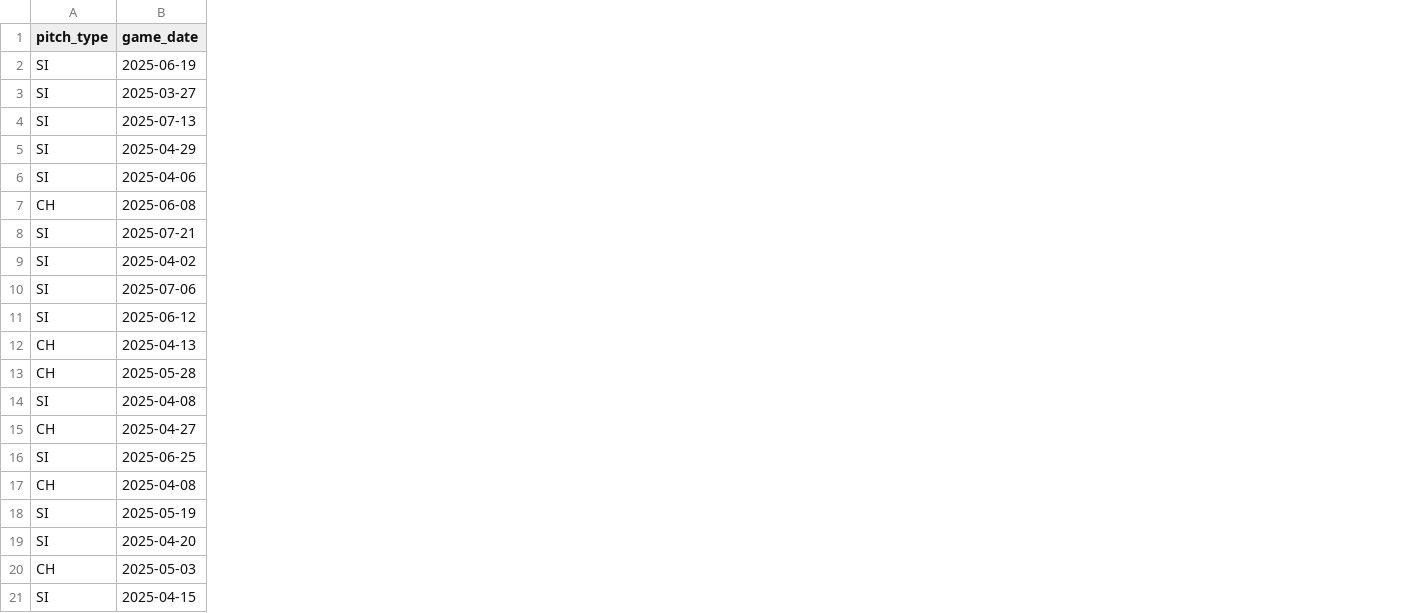
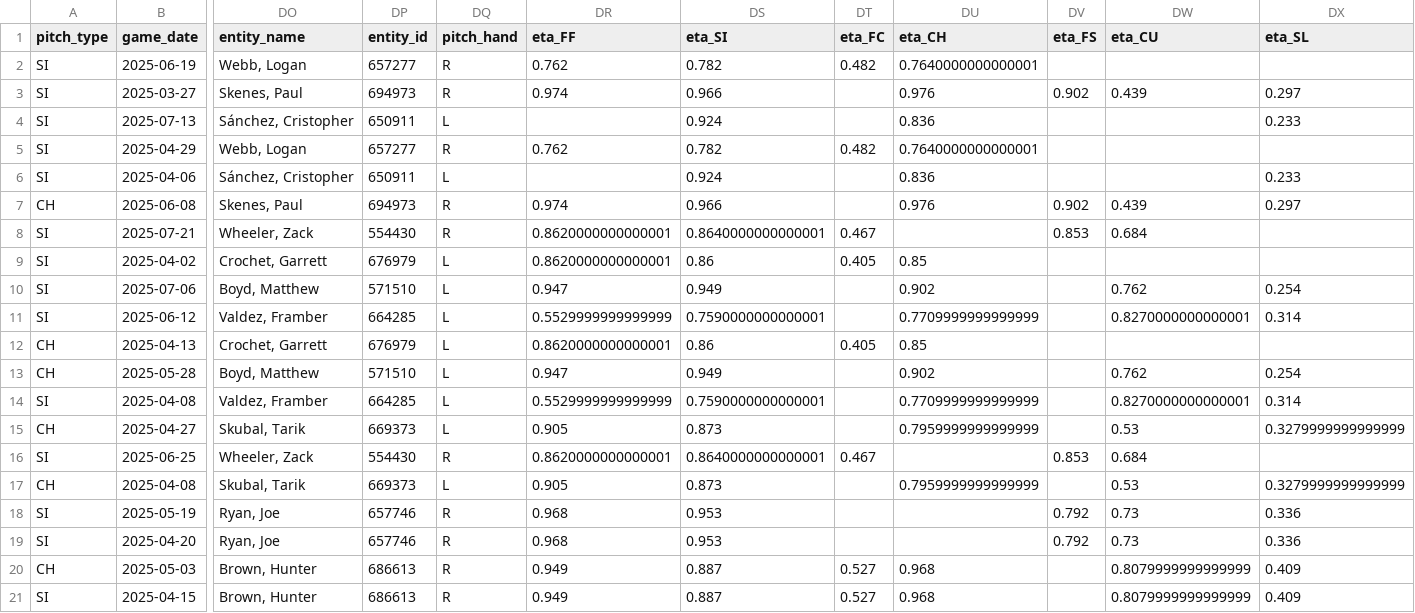
Before and after one commit to gabes135/gabes135.github.io, a CSV file: assets/savant_data/backup/data_x_arm.csv, drawn as a sheet; only a part is shown, gaps mark what is left out; the diff covers the shown part only; the diff names each change by its address in the sheet, - before the commit and + after, or states it on an @@ line.

```diff
--- a/assets/savant_data/backup/data_x_arm.csv
+++ b/assets/savant_data/backup/data_x_arm.csv
+column DO (entity_name), rows 2-21: Webb, Logan | Skenes, Paul | Sánchez, Cristopher | Webb, Logan | Sánchez, Cristopher | Skenes, Paul | Wheeler, Zack | Crochet, Garrett | Boyd, Matthew | Valdez, Framber | Crochet, Garrett | Boyd, Matthew | Valdez, Framber | Skubal, Tarik | Wheeler, Zack | Skubal, Tarik | Ryan, Joe | Ryan, Joe | Brown, Hunter | Brown, Hunter
+column DP (entity_id), rows 2-21: 657277 | 694973 | 650911 | 657277 | 650911 | 694973 | 554430 | 676979 | 571510 | 664285 | 676979 | 571510 | 664285 | 669373 | 554430 | 669373 | 657746 | 657746 | 686613 | 686613
+column DQ (pitch_hand), rows 2-21: R | R | L | R | L | R | R | L | L | L | L | L | L | L | R | L | R | R | R | R
+column DR (eta_FF), rows 2-21: 0.762 | 0.974 |  | 0.762 |  | 0.974 | 0.8620000000000001 | 0.8620000000000001 | 0.947 | 0.5529999999999999 | 0.8620000000000001 | 0.947 | 0.5529999999999999 | 0.905 | 0.8620000000000001 | 0.905 | 0.968 | 0.968 | 0.949 | 0.949
+column DS (eta_SI), rows 2-21: 0.782 | 0.966 | 0.924 | 0.782 | 0.924 | 0.966 | 0.8640000000000001 | 0.86 | 0.949 | 0.7590000000000001 | 0.86 | 0.949 | 0.7590000000000001 | 0.873 | 0.8640000000000001 | 0.873 | 0.953 | 0.953 | 0.887 | 0.887
+column DT (eta_FC), rows 2-21: 0.482 |  |  | 0.482 |  |  | 0.467 | 0.405 |  |  | 0.405 |  |  |  | 0.467 |  |  |  | 0.527 | 0.527
+column DU (eta_CH), rows 2-21: 0.7640000000000001 | 0.976 | 0.836 | 0.7640000000000001 | 0.836 | 0.976 |  | 0.85 | 0.902 | 0.7709999999999999 | 0.85 | 0.902 | 0.7709999999999999 | 0.7959999999999999 |  | 0.7959999999999999 |  |  | 0.968 | 0.968
+column DV (eta_FS), rows 3-19: 0.902 |  |  |  | 0.902 | 0.853 |  |  |  |  |  |  |  | 0.853 |  | 0.792 | 0.792
+column DW (eta_CU), rows 3-21: 0.439 |  |  |  | 0.439 | 0.684 |  | 0.762 | 0.8270000000000001 |  | 0.762 | 0.8270000000000001 | 0.53 | 0.684 | 0.53 | 0.73 | 0.73 | 0.8079999999999999 | 0.8079999999999999
+column DX (eta_SL), rows 3-21: 0.297 | 0.233 |  | 0.233 | 0.297 |  |  | 0.254 | 0.314 |  | 0.254 | 0.314 | 0.3279999999999999 |  | 0.3279999999999999 | 0.336 | 0.336 | 0.409 | 0.409
```
Also changed, not shown: 3 added columns elsewhere in this file, assets/savant_data/backup/data_x_glove.csv, assets/savant_data/backup/data_z_neg.csv, 24 other files.
